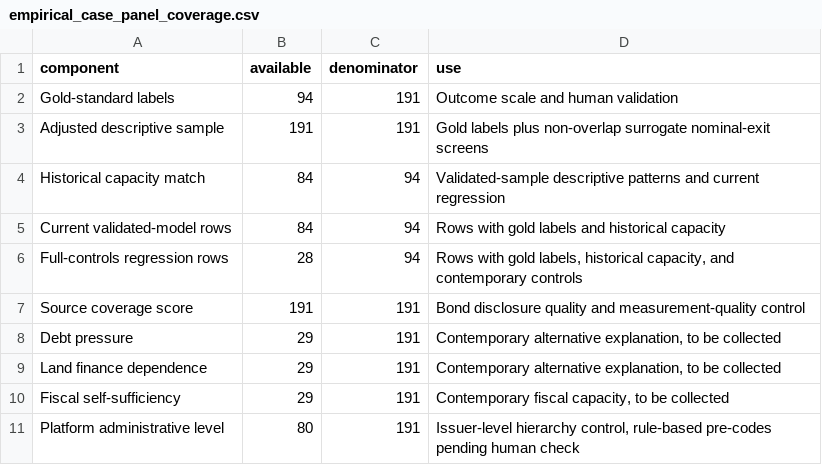
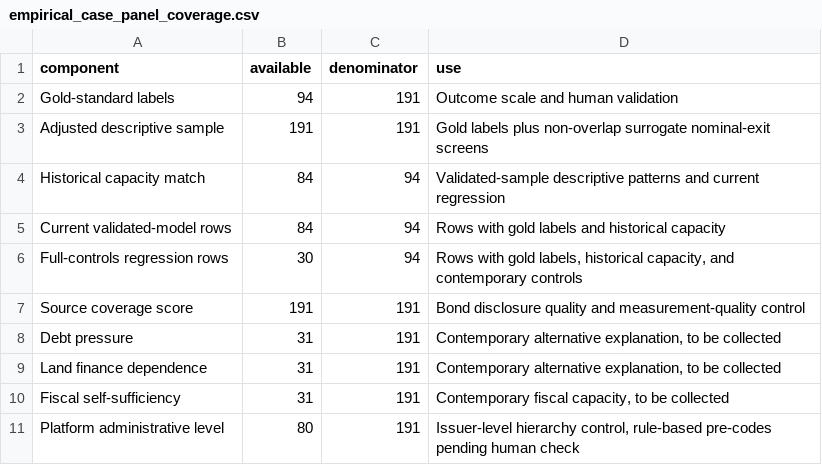
Before and after one commit to Shunyu1001/LGFV, a CSV file: data/analysis_inputs/empirical_case_panel_coverage.csv, drawn as a sheet.

```diff
--- a/data/analysis_inputs/empirical_case_panel_coverage.csv
+++ b/data/analysis_inputs/empirical_case_panel_coverage.csv
@@ -5,7 +5,7 @@ Historical capacity match,84,94,Validated-sample descriptive patterns and curren
 Current validated-model rows,84,94,Rows with gold labels and historical capacity
-Full-controls regression rows,28,94,"Rows with gold labels, historical capacity, and contemporary controls"
+Full-controls regression rows,30,94,"Rows with gold labels, historical capacity, and contemporary controls"
 Source coverage score,191,191,Bond disclosure quality and measurement-quality control
-Debt pressure,29,191,"Contemporary alternative explanation, to be collected"
-Land finance dependence,29,191,"Contemporary alternative explanation, to be collected"
-Fiscal self-sufficiency,29,191,"Contemporary fiscal capacity, to be collected"
+Debt pressure,31,191,"Contemporary alternative explanation, to be collected"
+Land finance dependence,31,191,"Contemporary alternative explanation, to be collected"
+Fiscal self-sufficiency,31,191,"Contemporary fiscal capacity, to be collected"
 Platform administrative level,80,191,"Issuer-level hierarchy control, rule-based pre-codes pending human check"
```
Also changed, not shown: data/analysis_inputs/contemporary_city_controls.csv, data/analysis_inputs/contemporary_city_controls_source_backed.csv, 8 other files.
